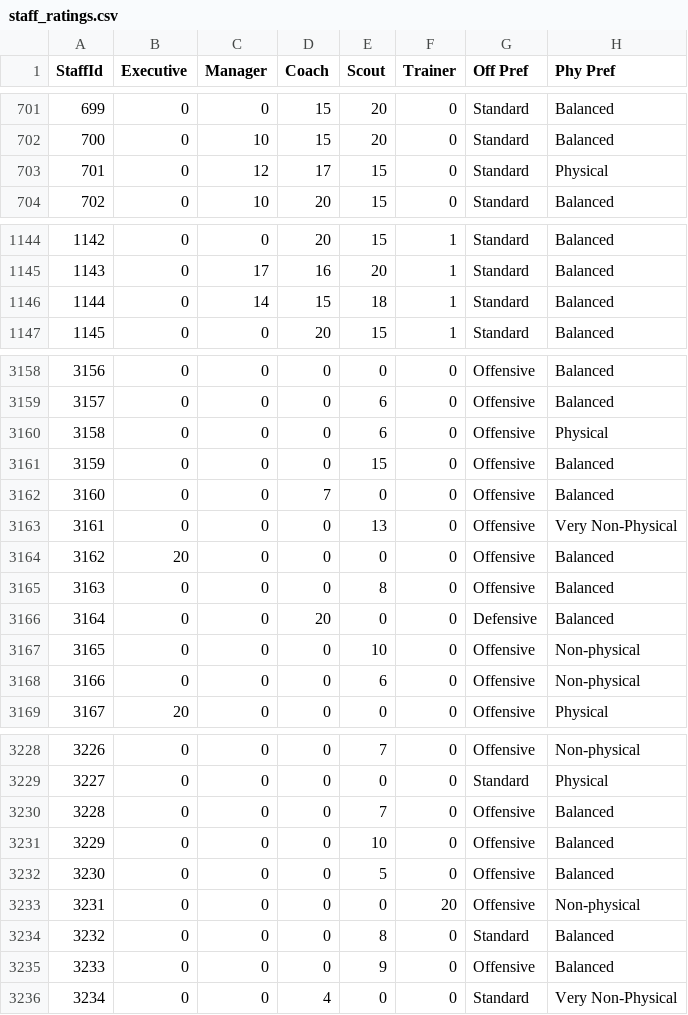
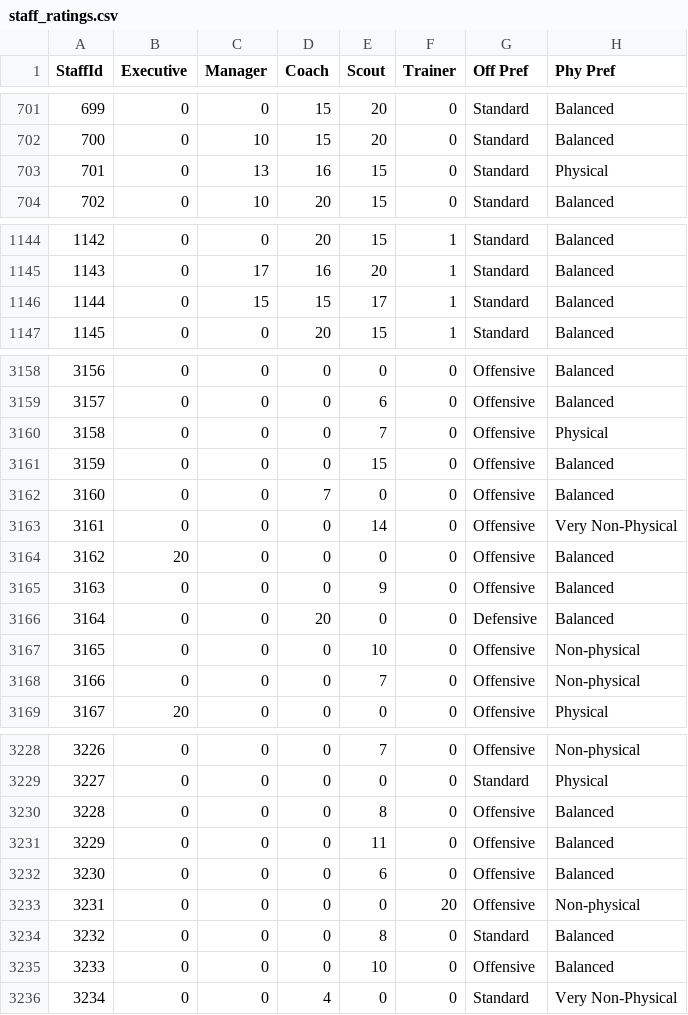
Before and after one commit to Empol1587/MHLCSVS, a CSV file: staff_ratings.csv, drawn as a sheet; only a part is shown, gaps mark what is left out; the diff covers the shown part only; the diff names each change by its address in the sheet, - before the commit and + after, or states it on an @@ line.

```diff
--- a/staff_ratings.csv
+++ b/staff_ratings.csv
-C703 (Manager): 12
+C703 (Manager): 13
-D703 (Coach): 17
+D703 (Coach): 16
-C1146 (Manager): 14
+C1146 (Manager): 15
-E1146 (Scout): 18
+E1146 (Scout): 17
-E3160 (Scout): 6
+E3160 (Scout): 7
-E3163 (Scout): 13
+E3163 (Scout): 14
-E3165 (Scout): 8
+E3165 (Scout): 9
-E3168 (Scout): 6
+E3168 (Scout): 7
-E3230 (Scout): 7
+E3230 (Scout): 8
-E3231 (Scout): 10
+E3231 (Scout): 11
-E3232 (Scout): 5
+E3232 (Scout): 6
-E3235 (Scout): 9
+E3235 (Scout): 10
```
Also changed, not shown: 49 edited cells elsewhere in this file, player_goalie_career_stats_ps.csv, player_goalie_career_stats_rs.csv, 21 other files.
